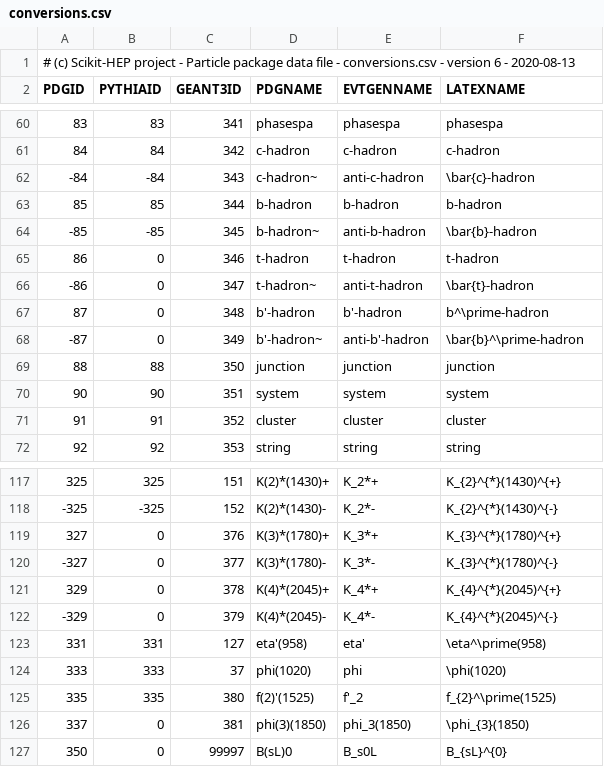
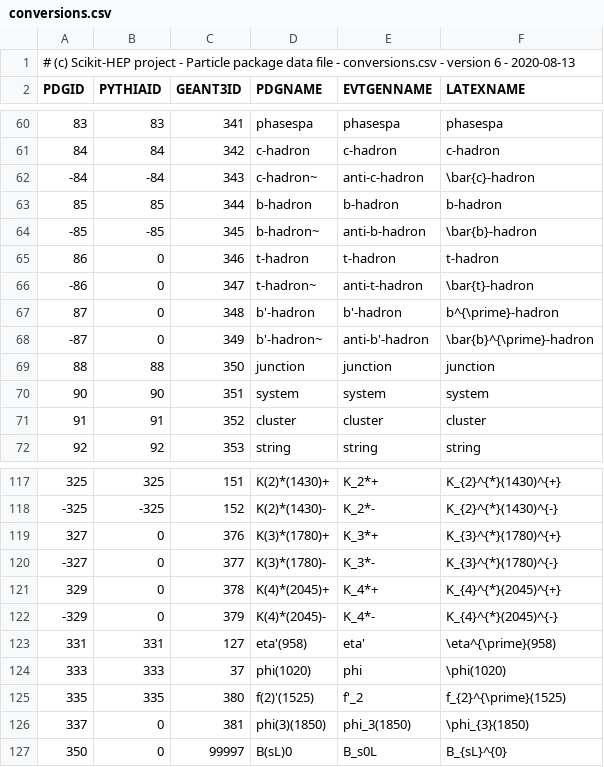
Before and after one commit to scikit-hep/particle, a CSV file: src/particle/data/conversions.csv, drawn as a sheet; only a part is shown, gaps mark what is left out; the diff covers the shown part only.

Commit message:
Improve LaTeX particle names with \prime in them

```diff
--- a/src/particle/data/conversions.csv
+++ b/src/particle/data/conversions.csv
@@ -66,4 +66,4 @@
         -86,          0,        347,          t-hadron~,         anti-t-hadron,                \bar{t}-hadron
-         87,          0,        348,          b'-hadron,             b'-hadron,               b^\prime-hadron
-        -87,          0,        349,         b'-hadron~,        anti-b'-hadron,         \bar{b}^\prime-hadron
+         87,          0,        348,          b'-hadron,             b'-hadron,             b^{\prime}-hadron
+        -87,          0,        349,         b'-hadron~,        anti-b'-hadron,       \bar{b}^{\prime}-hadron
          88,         88,        350,           junction,              junction,                      junction
@@ -122,5 +122,5 @@
        -329,          0,        379,       K(4)*(2045)-,                 K_4*-,           K_{4}^{*}(2045)^{-}
-        331,        331,        127,          eta'(958),                  eta',              \eta^\prime(958)
+        331,        331,        127,          eta'(958),                  eta',            \eta^{\prime}(958)
         333,        333,         37,          phi(1020),                   phi,                    \phi(1020)
-        335,        335,        380,        f(2)'(1525),                  f'_2,            f_{2}^\prime(1525)
+        335,        335,        380,        f(2)'(1525),                  f'_2,          f_{2}^{\prime}(1525)
         337,          0,        381,       phi(3)(1850),           phi_3(1850),                \phi_{3}(1850)
```
Also changed, not shown: 27 edited cells elsewhere in this file.
